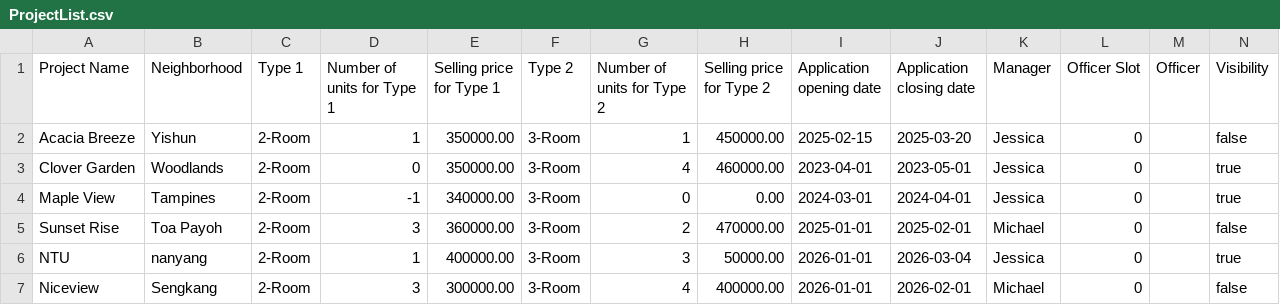
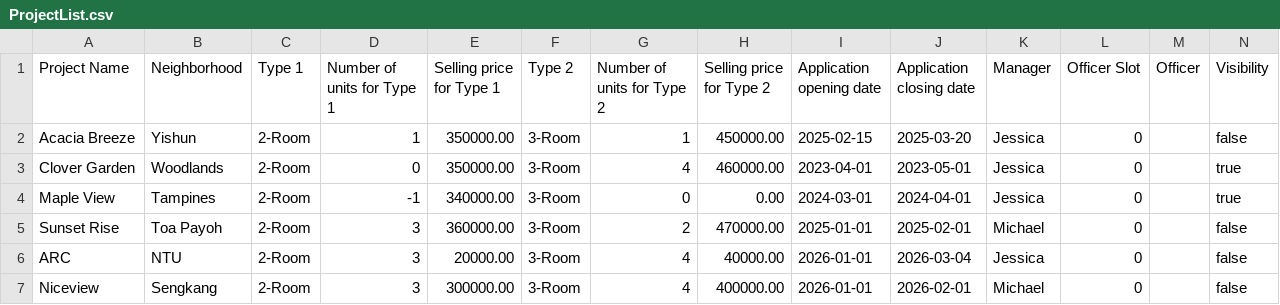
Before and after one commit to jacktan130802/SC2002-Assignment-, a CSV file: src/data/ProjectList.csv, drawn as a sheet.

```diff
--- a/src/data/ProjectList.csv
+++ b/src/data/ProjectList.csv
@@ -5,3 +5,3 @@ Maple View,Tampines,2-Room,-1,340000.00,3-Room,0,0.00,2024-03-01,2024-04-01,Jess
 Sunset Rise,Toa Payoh,2-Room,3,360000.00,3-Room,2,470000.00,2025-01-01,2025-02-01,Michael,0,"",false
-NTU,nanyang,2-Room,1,400000.00,3-Room,3,50000.00,2026-01-01,2026-03-04,Jessica,0,"",true
+ARC,NTU,2-Room,3,20000.00,3-Room,4,40000.00,2026-01-01,2026-03-04,Jessica,0,"",false
 Niceview,Sengkang,2-Room,3,300000.00,3-Room,4,400000.00,2026-01-01,2026-02-01,Michael,0,"",false
```
Also changed, not shown: 3 other files.
